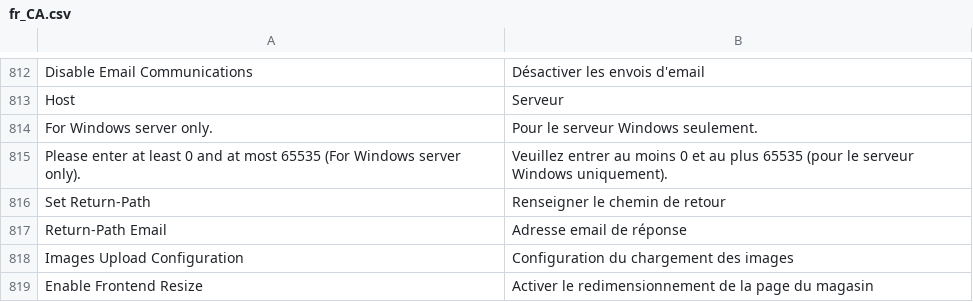
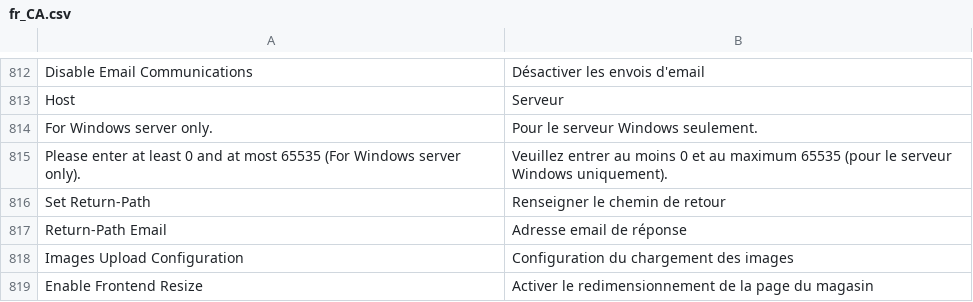
Before and after one commit to magento-l10n/language-fr_CA, a CSV file: fr_CA.csv, drawn as a sheet; only a part is shown, gaps mark what is left out.

Commit message:
Updating translations from Crowdin.

```diff
--- a/fr_CA.csv
+++ b/fr_CA.csv
@@ -822,3 +822,3 @@ Host,Serveur
 "For Windows server only.","Pour le serveur Windows seulement."
-"Please enter at least 0 and at most 65535 (For Windows server only).","Veuillez entrer au moins 0 et au plus 65535 (pour le serveur Windows uniquement)."
+"Please enter at least 0 and at most 65535 (For Windows server only).","Veuillez entrer au moins 0 et au maximum 65535 (pour le serveur Windows uniquement)."
 "Set Return-Path","Renseigner le chemin de retour"
```
Also changed, not shown: 1 other file.
